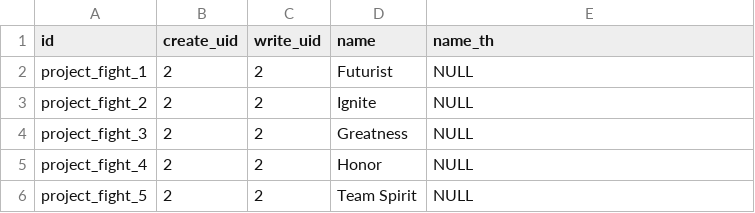
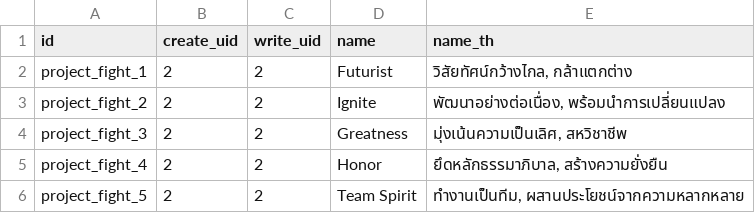
Before and after one commit to Aginix/kmitl, a CSV file: project_proposal/data/project.fight.csv, drawn as a sheet.

Commit message:
[ADD] widget table_output

```diff
--- a/project_proposal/data/project.fight.csv
+++ b/project_proposal/data/project.fight.csv
@@ -1,6 +1,6 @@
 "id","create_uid","write_uid","name","name_th"
-project_fight_1,2,2,"Futurist",NULL
-project_fight_2,2,2,"Ignite",NULL
-project_fight_3,2,2,"Greatness",NULL
-project_fight_4,2,2,"Honor",NULL
-project_fight_5,2,2,"Team Spirit",NULL
+project_fight_1,2,2,"Futurist","วิสัยทัศน์กว้างไกล, กล้าแตกต่าง"
+project_fight_2,2,2,"Ignite","พัฒนาอย่างต่อเนื่อง, พร้อมนำการเปลี่ยนแปลง"
+project_fight_3,2,2,"Greatness","มุ่งเน้นความเป็นเลิศ, สหวิชาชีพ"
+project_fight_4,2,2,"Honor","ยึดหลักธรรมาภิบาล, สร้างความยั่งยืน"
+project_fight_5,2,2,"Team Spirit","ทำงานเป็นทีม, ผสานประโยชน์จากความหลากหลาย"
```
Also changed, not shown: 5 other files.
